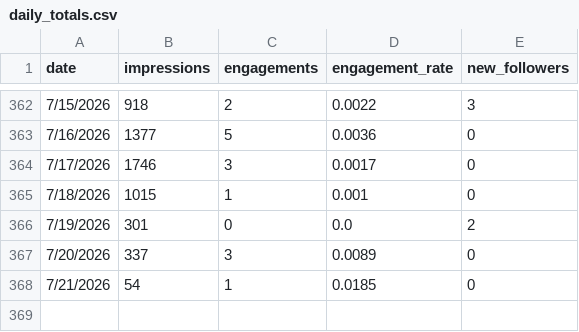
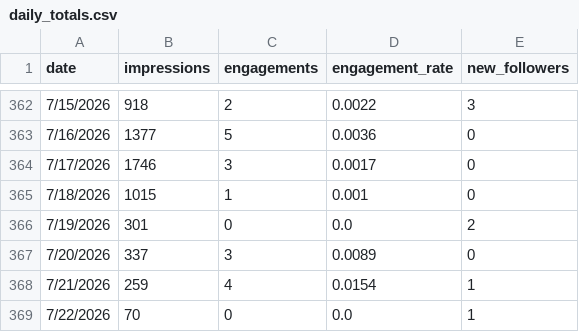
Before and after one commit to aurii-x/contentiq, a CSV file: src/_data/daily_totals.csv, drawn as a sheet; only a part is shown, gaps mark what is left out.

Commit message:
Update CSV data with 2026-07-22 metrics
Add 7/22 metrics and correct recent counts across data files.

- src/_data/daily_totals.csv: corrected 7/21 totals and added 7/22 row.
- src/_data/discovery_log.csv: added new pull for 7/16–7/22 (pulled_at 2026-07-22).
- src/_data/master.csv: adjusted impressions for multiple posts (examples: Perforce 40→33, 7/14 article 3702→3100, several 7/13–7/20 rows updated).
- src/_data/post_snapshots.csv: appended many 7/22 snapshot rows and updated snapshot counts (e.g., post 7485053902799831040 25→62).

```diff
--- a/src/_data/daily_totals.csv
+++ b/src/_data/daily_totals.csv
@@ -367,2 +367,3 @@ date,impressions,engagements,engagement_rate,new_followers
 7/20/2026,337,3,0.0089,0
-7/21/2026,54,1,0.0185,0
+7/21/2026,259,4,0.0154,1
+7/22/2026,70,0,0.0,1
```
Also changed, not shown: src/_data/discovery_log.csv, src/_data/master.csv, 1 other file.
